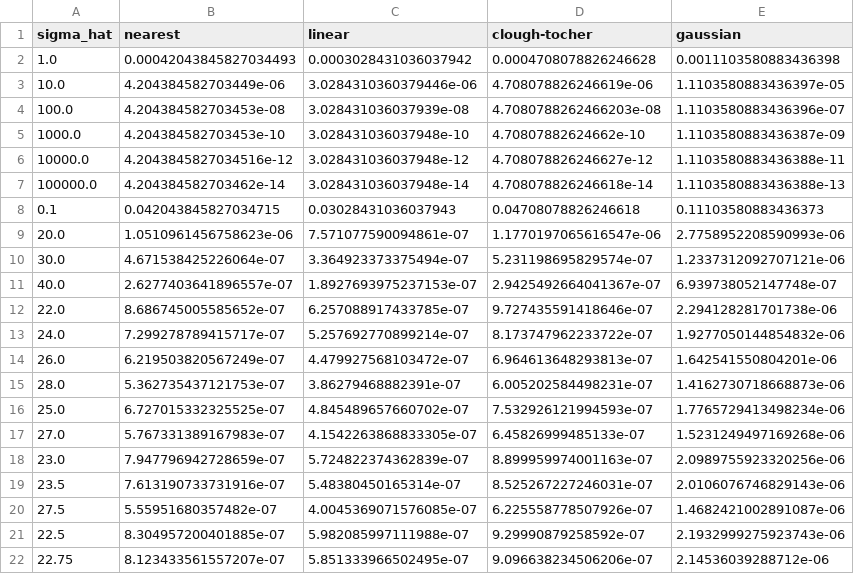
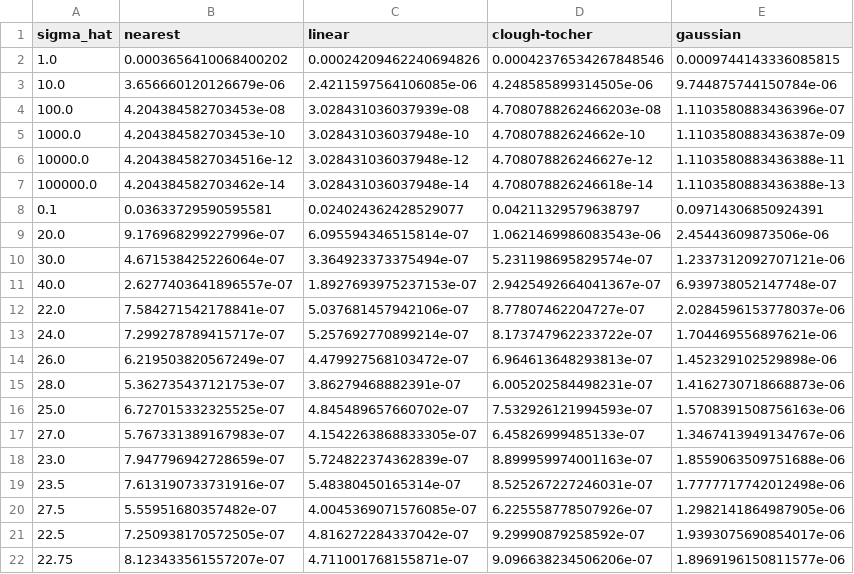
Before and after one commit to ReubenHill/point-data-paper-code, a CSV file: 5-l-curve/J_misfits.csv, drawn as a sheet; only a part is shown; the diff covers the shown part only.

```diff
--- a/5-l-curve/J_misfits.csv
+++ b/5-l-curve/J_misfits.csv
@@ -1,4 +1,4 @@
 sigma_hat,nearest,linear,clough-tocher,gaussian
-1.0,0.00042043845827034493,0.0003028431036037942,0.0004708078826246628,0.0011103580883436398
-10.0,4.204384582703449e-06,3.0284310360379446e-06,4.708078826246619e-06,1.1103580883436397e-05
+1.0,0.0003656410068400202,0.00024209462240694826,0.00042376534267848546,0.0009744143336085815
+10.0,3.656660120126679e-06,2.4211597564106085e-06,4.248585899314505e-06,9.744875744150784e-06
 100.0,4.204384582703453e-08,3.028431036037939e-08,4.7080788262466203e-08,1.1103580883436396e-07
@@ -7,16 +7,16 @@ sigma_hat,nearest,linear,clough-tocher,gaussian
 100000.0,4.204384582703462e-14,3.028431036037948e-14,4.708078826246618e-14,1.1103580883436388e-13
-0.1,0.042043845827034715,0.03028431036037943,0.04708078826246618,0.11103580883436373
-20.0,1.0510961456758623e-06,7.571077590094861e-07,1.1770197065616547e-06,2.7758952208590993e-06
+0.1,0.03633729590595581,0.024024362428529077,0.04211329579638797,0.09714306850924391
+20.0,9.176968299227996e-07,6.095594346515814e-07,1.0621469986083543e-06,2.45443609873506e-06
 30.0,4.671538425226064e-07,3.364923373375494e-07,5.231198695829574e-07,1.2337312092707121e-06
 40.0,2.6277403641896557e-07,1.8927693975237153e-07,2.9425492664041367e-07,6.939738052147748e-07
-22.0,8.686745005585652e-07,6.257088917433785e-07,9.727435591418646e-07,2.294128281701738e-06
-24.0,7.299278789415717e-07,5.257692770899214e-07,8.173747962233722e-07,1.9277050144854832e-06
-26.0,6.219503820567249e-07,4.479927568103472e-07,6.964613648293813e-07,1.642541550804201e-06
+22.0,7.584271542178841e-07,5.037681457942106e-07,8.77807462204727e-07,2.0284596153778037e-06
+24.0,7.299278789415717e-07,5.257692770899214e-07,8.173747962233722e-07,1.704469556897621e-06
+26.0,6.219503820567249e-07,4.479927568103472e-07,6.964613648293813e-07,1.452329102529898e-06
 28.0,5.362735437121753e-07,3.86279468882391e-07,6.005202584498231e-07,1.4162730718668873e-06
-25.0,6.727015332325525e-07,4.845489657660702e-07,7.532926121994593e-07,1.7765729413498234e-06
-27.0,5.767331389167983e-07,4.1542263868833305e-07,6.45826999485133e-07,1.5231249497169268e-06
-23.0,7.947796942728659e-07,5.724822374362839e-07,8.899959974001163e-07,2.0989755923320256e-06
-23.5,7.613190733731916e-07,5.48380450165314e-07,8.525267227246031e-07,2.0106076746829143e-06
-27.5,5.55951680357482e-07,4.0045369071576085e-07,6.225558778507926e-07,1.4682421002891087e-06
-22.5,8.304957200401885e-07,5.982085997111988e-07,9.29990879258592e-07,2.1932999275923743e-06
-22.75,8.123433561557207e-07,5.851333966502495e-07,9.096638234506206e-07,2.14536039288712e-06
+25.0,6.727015332325525e-07,4.845489657660702e-07,7.532926121994593e-07,1.5708391508756163e-06
+27.0,5.767331389167983e-07,4.1542263868833305e-07,6.45826999485133e-07,1.3467413949134767e-06
+23.0,7.947796942728659e-07,5.724822374362839e-07,8.899959974001163e-07,1.8559063509751688e-06
+23.5,7.613190733731916e-07,5.48380450165314e-07,8.525267227246031e-07,1.7777717742012498e-06
+27.5,5.55951680357482e-07,4.0045369071576085e-07,6.225558778507926e-07,1.2982141864987905e-06
+22.5,7.250938170572505e-07,4.816272284337042e-07,9.29990879258592e-07,1.9393075690854017e-06
+22.75,8.123433561557207e-07,4.711001768155871e-07,9.096638234506206e-07,1.8969196150811577e-06
```
Also changed, not shown: 13 added rows and 4 edited cells elsewhere in this file, 5-l-curve/J_misfit_times_vars.csv, 5-l-curve/J_regularisations.csv, 3 other files.
